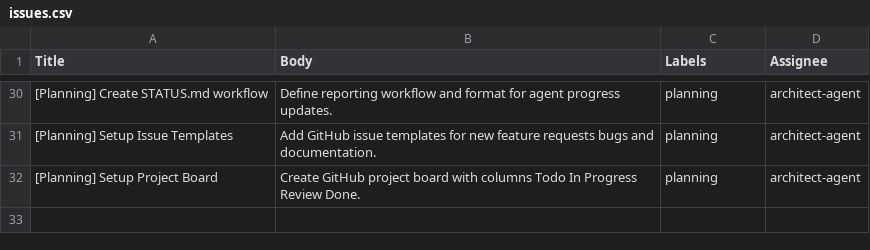
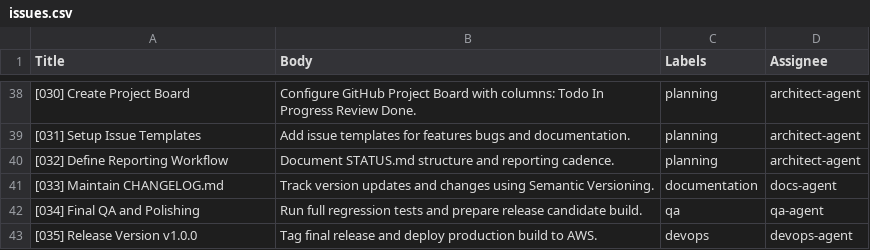
Before and after one commit to mateo-bolanos/SchoolOS, a CSV file: docs/issues.csv, drawn as a sheet; only a part is shown, gaps mark what is left out; the diff covers the shown part only.

Commit message:
Updated issues.csv to be more understandable

```diff
--- a/docs/issues.csv
+++ b/docs/issues.csv
@@ -30,3 +38,6 @@ Title,Body,Labels,Assignee
-[Planning] Create STATUS.md workflow,Define reporting workflow and format for agent progress updates.,planning,architect-agent
-[Planning] Setup Issue Templates,Add GitHub issue templates for new feature requests bugs and documentation.,planning,architect-agent
-[Planning] Setup Project Board,Create GitHub project board with columns Todo In Progress Review Done.,planning,architect-agent
+[030] Create Project Board,Configure GitHub Project Board with columns: Todo In Progress Review Done.,planning,architect-agent
+[031] Setup Issue Templates,Add issue templates for features bugs and documentation.,planning,architect-agent
+[032] Define Reporting Workflow,Document STATUS.md structure and reporting cadence.,planning,architect-agent
+[033] Maintain CHANGELOG.md,Track version updates and changes using Semantic Versioning.,documentation,docs-agent
+[034] Final QA and Polishing,Run full regression tests and prepare release candidate build.,qa,qa-agent
+[035] Release Version v1.0.0,Tag final release and deploy production build to AWS.,devops,devops-agent
```
Also changed, not shown: 15 added rows, 7 removed rows and 46 edited cells elsewhere in this file.
